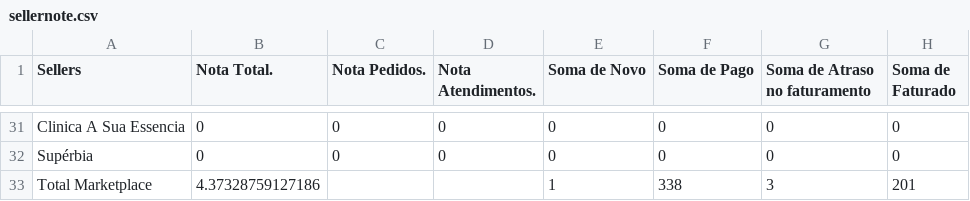
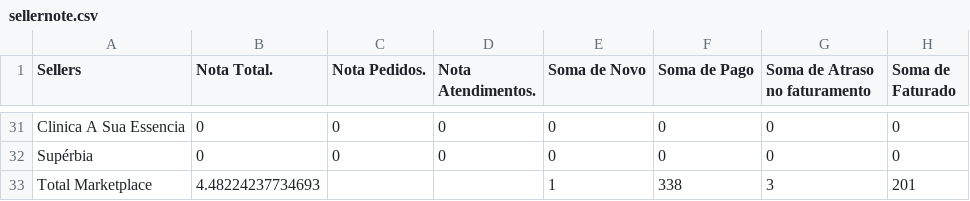
Before and after one commit to panvelinfinita/csv, a CSV file: sellernote.csv, drawn as a sheet; only a part is shown, gaps mark what is left out; the diff names each change by its address in the sheet, - before the commit and + after, or states it on an @@ line.

Commit message:
Update sellernote.csv

```diff
--- a/sellernote.csv
+++ b/sellernote.csv
-B33 (Nota Total.): 4.37328759127186
+B33 (Nota Total.): 4.48224237734693
```
